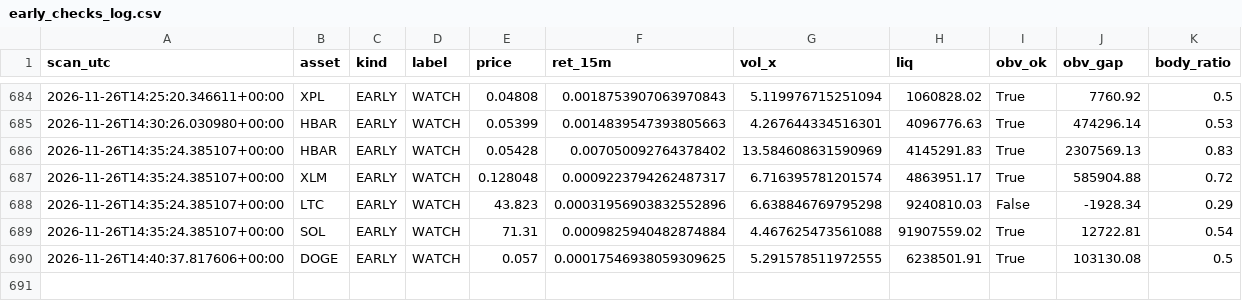
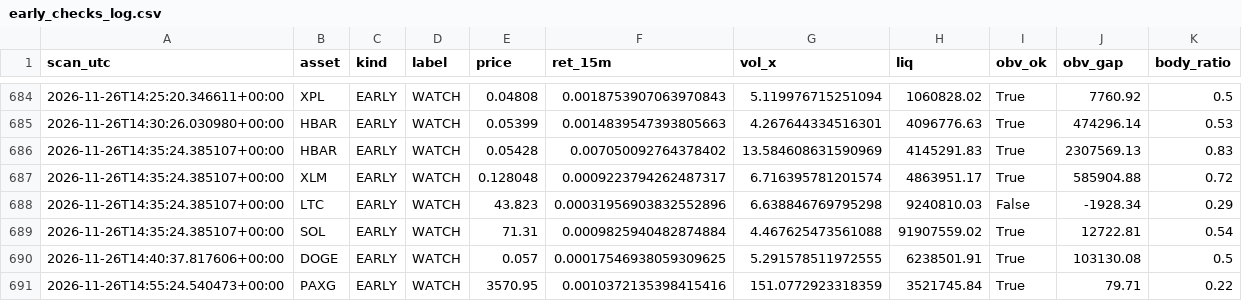
Before and after one commit to allenhuguley-glitch/cscan, a CSV file: early_checks_log.csv, drawn as a sheet; only a part is shown, gaps mark what is left out.

```diff
--- a/early_checks_log.csv
+++ b/early_checks_log.csv
@@ -690 +690,2 @@ scan_utc,asset,kind,label,price,ret_15m,vol_x,liq,obv_ok,obv_gap,body_ratio
 2026-11-26T14:40:37.817606+00:00,DOGE,EARLY,WATCH,0.057,0.00017546938059309625,5.291578511972555,6238501.91,True,103130.08,0.5
+2026-11-26T14:55:24.540473+00:00,PAXG,EARLY,WATCH,3570.95,0.0010372135398415416,151.0772923318359,3521745.84,True,79.71,0.22
```
Also changed, not shown: fill_outcomes.csv, 6 other files.
